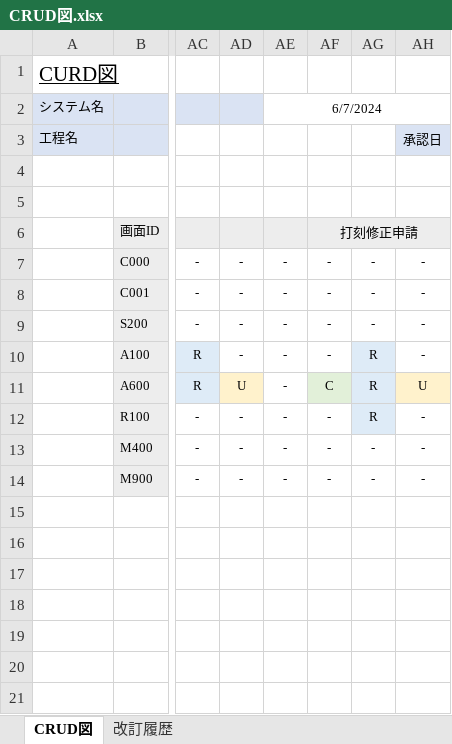
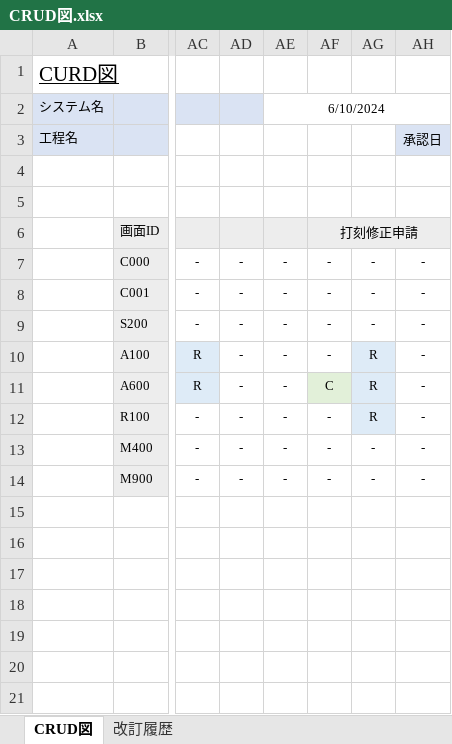
Before and after one commit to yoshiaradaiki/dakokusamurai-git-repository, an Excel workbook: 設計書_打刻侍/30_詳細設計/01_テーブル設計書/CRUD図.xlsx, sheet CRUD図, drawn as a sheet; only a part is shown, gaps mark what is left out; values as stored, in another font and other column widths than the file's, no borders; charts and pictures not drawn; the diff names each change by its address in the sheet, - before the commit and + after, or states it on an @@ line.

Commit message:
Update CRUD図.xlsx
打刻修正申請U削除

```diff
--- a/設計書_打刻侍/30_詳細設計/01_テーブル設計書/CRUD図.xlsx (sheet CRUD図)
+++ b/設計書_打刻侍/30_詳細設計/01_テーブル設計書/CRUD図.xlsx (sheet CRUD図)
-AE2: 6/7/2024
+AE2: 6/10/2024
-AD11: U
+AD11: -
-AD11 fill: #FFF2CC
+AD11 fill: none
-AH11: U
+AH11: -
-AH11 fill: #FFF2CC
+AH11 fill: none
```
